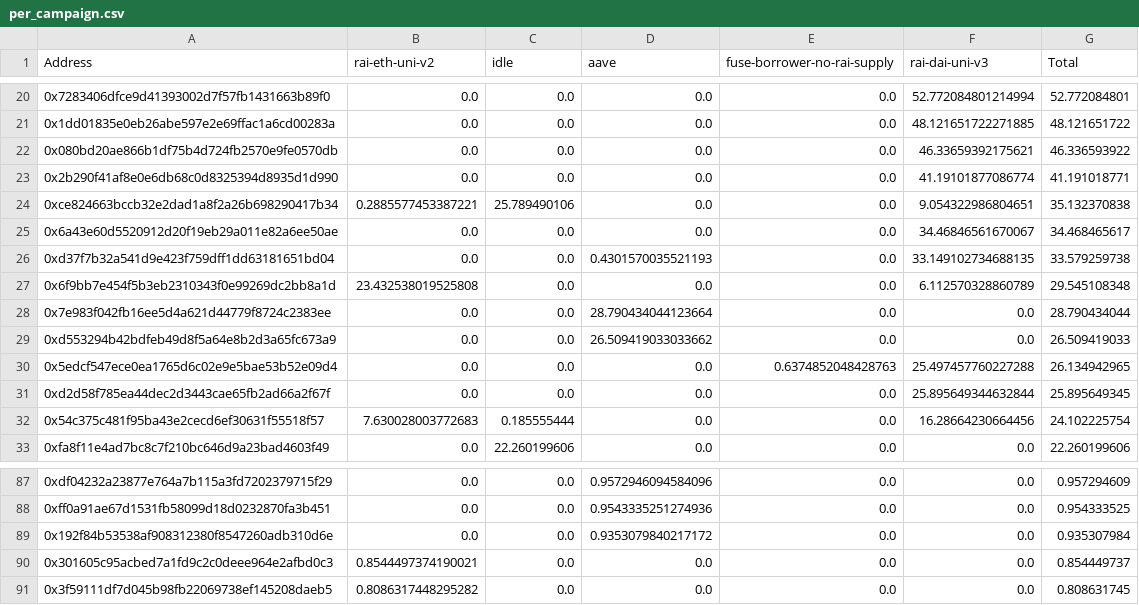
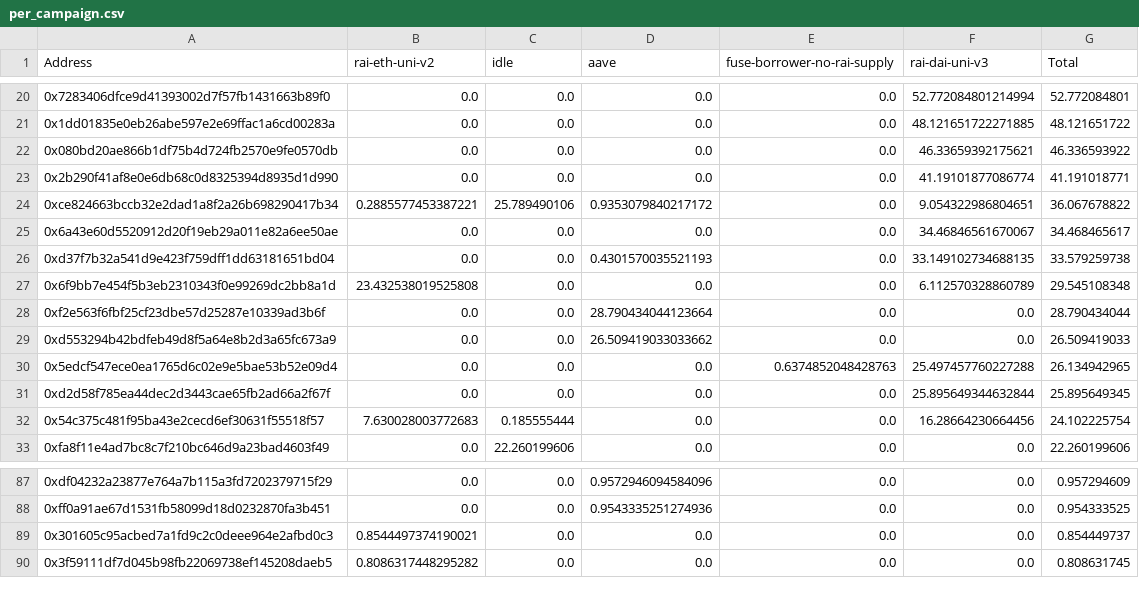
Before and after one commit to reflexer-labs/geb-bigquery-scripts, a CSV file: distributions/distribution-14/per_campaign.csv, drawn as a sheet; only a part is shown, gaps mark what is left out.

```diff
--- a/distributions/distribution-14/per_campaign.csv
+++ b/distributions/distribution-14/per_campaign.csv
@@ -23,3 +23,3 @@ Address,rai-eth-uni-v2,idle,aave,fuse-borrower-no-rai-supply,rai-dai-uni-v3,Tota
 0x2b290f41af8e0e6db68c0d8325394d8935d1d990,0.0,0.0,0.0,0.0,41.19101877086774,41.191018771
-0xce824663bccb32e2dad1a8f2a26b698290417b34,0.2885577453387221,25.789490106,0.0,0.0,9.054322986804651,35.132370838
+0xce824663bccb32e2dad1a8f2a26b698290417b34,0.2885577453387221,25.789490106,0.9353079840217172,0.0,9.054322986804651,36.067678822
 0x6a43e60d5520912d20f19eb29a011e82a6ee50ae,0.0,0.0,0.0,0.0,34.46846561670067,34.468465617
@@ -27,3 +27,3 @@ Address,rai-eth-uni-v2,idle,aave,fuse-borrower-no-rai-supply,rai-dai-uni-v3,Tota
 0x6f9bb7e454f5b3eb2310343f0e99269dc2bb8a1d,23.432538019525808,0.0,0.0,0.0,6.112570328860789,29.545108348
-0x7e983f042fb16ee5d4a621d44779f8724c2383ee,0.0,0.0,28.790434044123664,0.0,0.0,28.790434044
+0xf2e563f6fbf25cf23dbe57d25287e10339ad3b6f,0.0,0.0,28.790434044123664,0.0,0.0,28.790434044
 0xd553294b42bdfeb49d8f5a64e8b2d3a65fc673a9,0.0,0.0,26.509419033033662,0.0,0.0,26.509419033
@@ -88,3 +88,2 @@ Address,rai-eth-uni-v2,idle,aave,fuse-borrower-no-rai-supply,rai-dai-uni-v3,Tota
 0xff0a91ae67d1531fb58099d18d0232870fa3b451,0.0,0.0,0.9543335251274936,0.0,0.0,0.954333525
-0x192f84b53538af908312380f8547260adb310d6e,0.0,0.0,0.9353079840217172,0.0,0.0,0.935307984
 0x301605c95acbed7a1fd9c2c0deee964e2afbd0c3,0.8544497374190021,0.0,0.0,0.0,0.0,0.854449737
```
Also changed, not shown: distributions/distribution-14/query-results/aave.csv, distributions/distribution-14/summed.csv.
